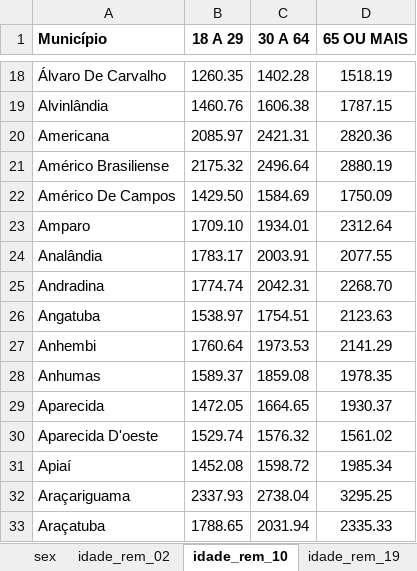
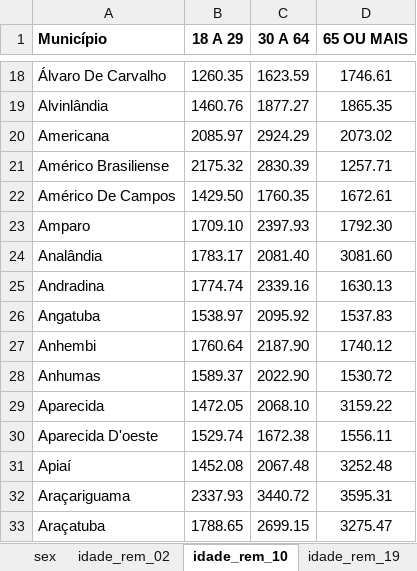
Before and after one commit to mj-ribeiro/CEPER, an Excel workbook: ceper_rais/evol2_mun.xlsx, sheet idade_rem_10, drawn as a sheet; only a part is shown, gaps mark what is left out; values as stored, in another font and other column widths than the file's, no borders; the diff covers the shown part only; the diff names each change by its address in the sheet, - before the commit and + after, or states it on an @@ line.

```diff
--- a/ceper_rais/evol2_mun.xlsx (sheet idade_rem_10)
+++ b/ceper_rais/evol2_mun.xlsx (sheet idade_rem_10)
-C18 (30 A 64): 1402.28
+C18 (30 A 64): 1623.59
-D18 (65 OU MAIS): 1518.19
+D18 (65 OU MAIS): 1746.61
-C19 (30 A 64): 1606.38
+C19 (30 A 64): 1877.27
-D19 (65 OU MAIS): 1787.15
+D19 (65 OU MAIS): 1865.35
-C20 (30 A 64): 2421.31
+C20 (30 A 64): 2924.29
-D20 (65 OU MAIS): 2820.36
+D20 (65 OU MAIS): 2073.02
-C21 (30 A 64): 2496.64
+C21 (30 A 64): 2830.39
-D21 (65 OU MAIS): 2880.19
+D21 (65 OU MAIS): 1257.71
-C22 (30 A 64): 1584.69
+C22 (30 A 64): 1760.35
-D22 (65 OU MAIS): 1750.09
+D22 (65 OU MAIS): 1672.61
-C23 (30 A 64): 1934.01
+C23 (30 A 64): 2397.93
-D23 (65 OU MAIS): 2312.64
+D23 (65 OU MAIS): 1792.30
-C24 (30 A 64): 2003.91
+C24 (30 A 64): 2081.40
-D24 (65 OU MAIS): 2077.55
+D24 (65 OU MAIS): 3081.60
-C25 (30 A 64): 2042.31
+C25 (30 A 64): 2339.16
-D25 (65 OU MAIS): 2268.70
+D25 (65 OU MAIS): 1630.13
-C26 (30 A 64): 1754.51
+C26 (30 A 64): 2095.92
-D26 (65 OU MAIS): 2123.63
+D26 (65 OU MAIS): 1537.83
-C27 (30 A 64): 1973.53
+C27 (30 A 64): 2187.90
-D27 (65 OU MAIS): 2141.29
+D27 (65 OU MAIS): 1740.12
-C28 (30 A 64): 1859.08
+C28 (30 A 64): 2022.90
-D28 (65 OU MAIS): 1978.35
+D28 (65 OU MAIS): 1530.72
-C29 (30 A 64): 1664.65
+C29 (30 A 64): 2068.10
-D29 (65 OU MAIS): 1930.37
+D29 (65 OU MAIS): 3159.22
-C30 (30 A 64): 1576.32
+C30 (30 A 64): 1672.38
-D30 (65 OU MAIS): 1561.02
+D30 (65 OU MAIS): 1556.11
-C31 (30 A 64): 1598.72
+C31 (30 A 64): 2067.48
-D31 (65 OU MAIS): 1985.34
+D31 (65 OU MAIS): 3252.48
-C32 (30 A 64): 2738.04
+C32 (30 A 64): 3440.72
-D32 (65 OU MAIS): 3295.25
+D32 (65 OU MAIS): 3595.31
-C33 (30 A 64): 2031.94
+C33 (30 A 64): 2699.15
-D33 (65 OU MAIS): 2335.33
+D33 (65 OU MAIS): 3275.47
```
Also changed, not shown: 15 added rows, 15 removed rows and 1230 edited cells elsewhere in this sheet, sheet idade_rem_02, sheet idade_rem_19, sheet cor, other sheet tabs, 12 other files.
